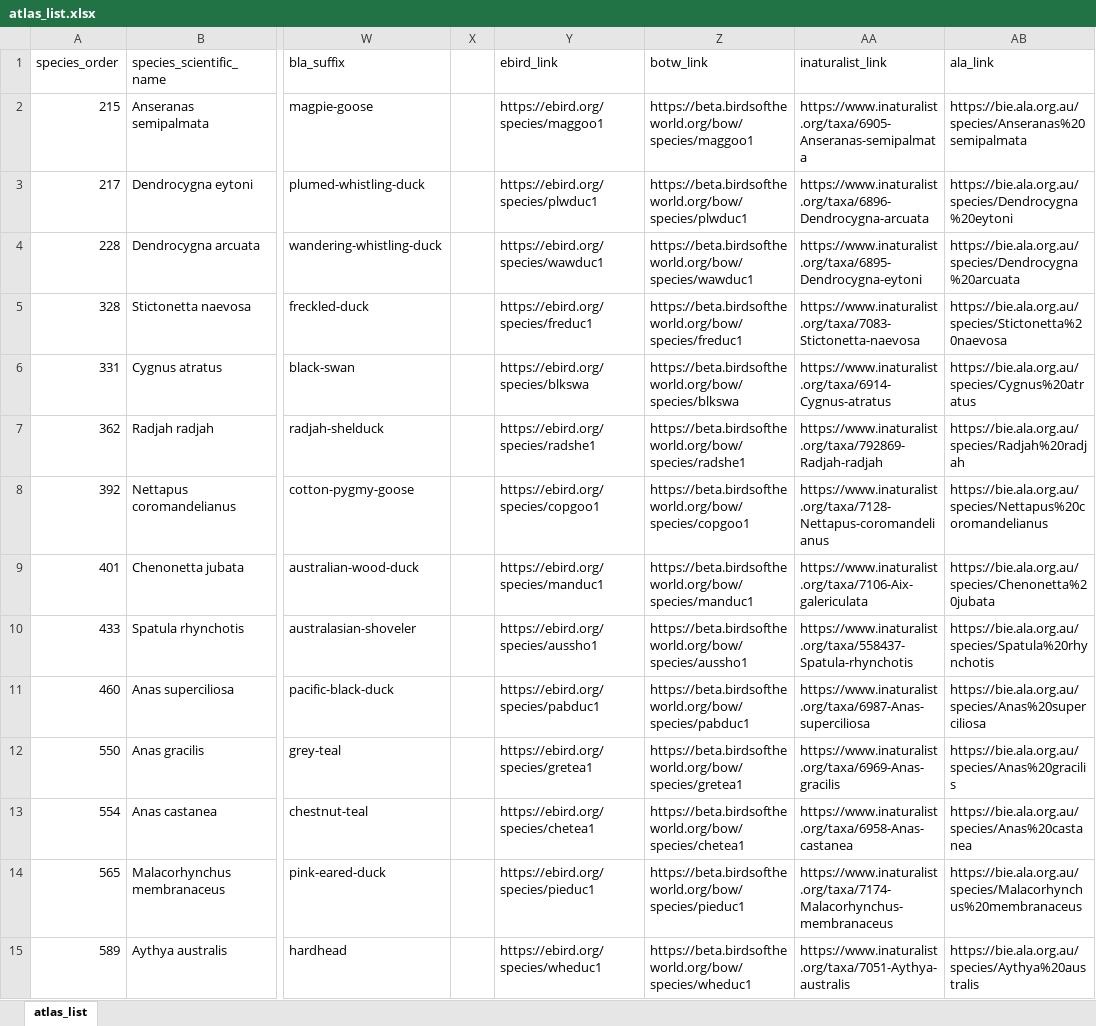
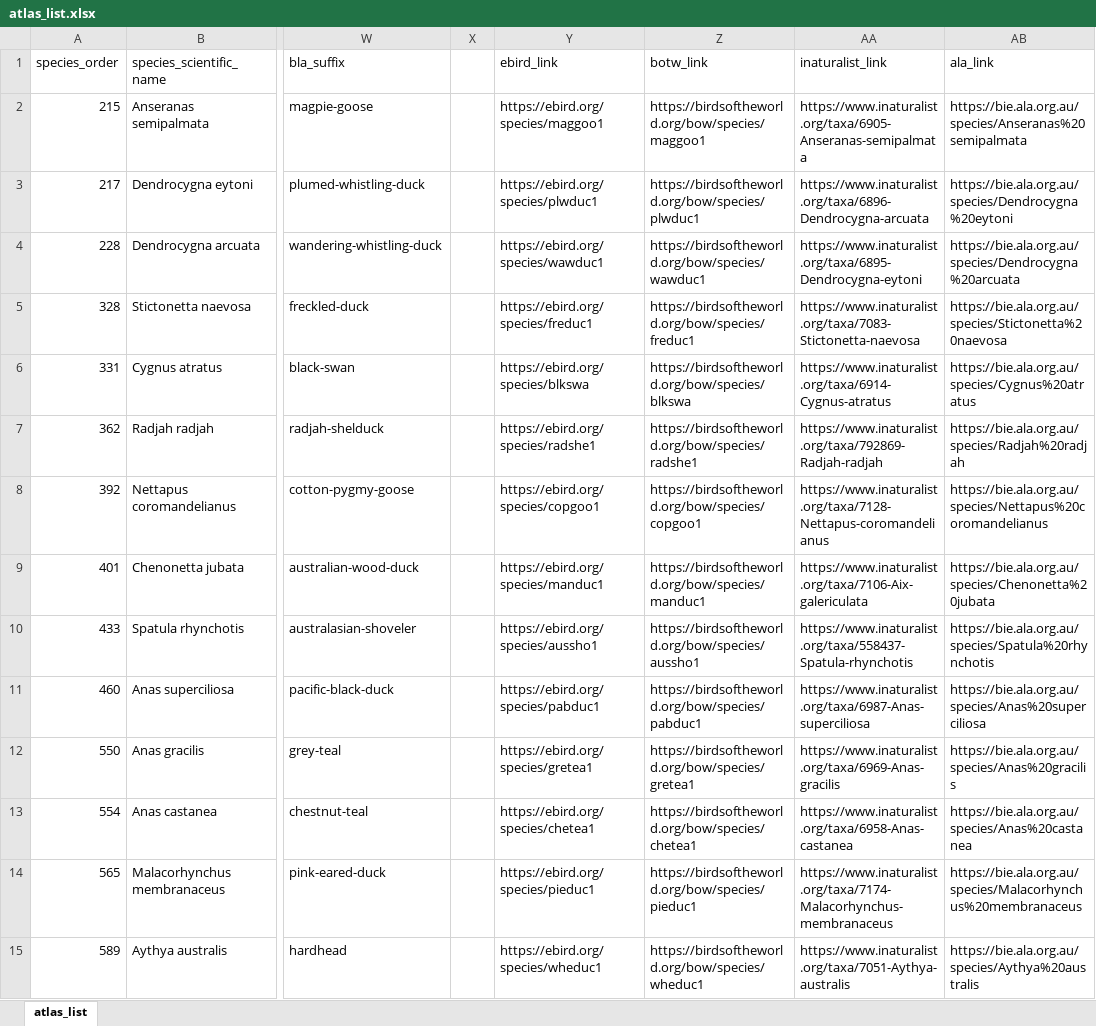
Before and after one commit to bird-team/brisbane-bird-atlas, an Excel workbook: data/species/atlas_list.xlsx, sheet atlas_list, drawn as a sheet; only a part is shown, gaps mark what is left out; values as stored, in another font and other column widths than the file's, no borders; the diff covers the shown part only; the diff names each change by its address in the sheet, - before the commit and + after, or states it on an @@ line.

Commit message:
update BOW links
BotW no longer in beta, so "beta." prefix to links no longer used

```diff
--- a/data/species/atlas_list.xlsx (sheet atlas_list)
+++ b/data/species/atlas_list.xlsx (sheet atlas_list)
-Z2 (botw_link): https://beta.birdsoftheworld.org/bow/species/maggoo1
+Z2 (botw_link): https://birdsoftheworld.org/bow/species/maggoo1
-Z3 (botw_link): https://beta.birdsoftheworld.org/bow/species/plwduc1
+Z3 (botw_link): https://birdsoftheworld.org/bow/species/plwduc1
-Z4 (botw_link): https://beta.birdsoftheworld.org/bow/species/wawduc1
+Z4 (botw_link): https://birdsoftheworld.org/bow/species/wawduc1
-Z5 (botw_link): https://beta.birdsoftheworld.org/bow/species/freduc1
+Z5 (botw_link): https://birdsoftheworld.org/bow/species/freduc1
-Z6 (botw_link): https://beta.birdsoftheworld.org/bow/species/blkswa
+Z6 (botw_link): https://birdsoftheworld.org/bow/species/blkswa
-Z7 (botw_link): https://beta.birdsoftheworld.org/bow/species/radshe1
+Z7 (botw_link): https://birdsoftheworld.org/bow/species/radshe1
-Z8 (botw_link): https://beta.birdsoftheworld.org/bow/species/copgoo1
+Z8 (botw_link): https://birdsoftheworld.org/bow/species/copgoo1
-Z9 (botw_link): https://beta.birdsoftheworld.org/bow/species/manduc1
+Z9 (botw_link): https://birdsoftheworld.org/bow/species/manduc1
-Z10 (botw_link): https://beta.birdsoftheworld.org/bow/species/aussho1
+Z10 (botw_link): https://birdsoftheworld.org/bow/species/aussho1
-Z11 (botw_link): https://beta.birdsoftheworld.org/bow/species/pabduc1
+Z11 (botw_link): https://birdsoftheworld.org/bow/species/pabduc1
-Z12 (botw_link): https://beta.birdsoftheworld.org/bow/species/gretea1
+Z12 (botw_link): https://birdsoftheworld.org/bow/species/gretea1
-Z13 (botw_link): https://beta.birdsoftheworld.org/bow/species/chetea1
+Z13 (botw_link): https://birdsoftheworld.org/bow/species/chetea1
-Z14 (botw_link): https://beta.birdsoftheworld.org/bow/species/pieduc1
+Z14 (botw_link): https://birdsoftheworld.org/bow/species/pieduc1
-Z15 (botw_link): https://beta.birdsoftheworld.org/bow/species/wheduc1
+Z15 (botw_link): https://birdsoftheworld.org/bow/species/wheduc1
```
Also changed, not shown: 391 edited cells elsewhere in this sheet.
